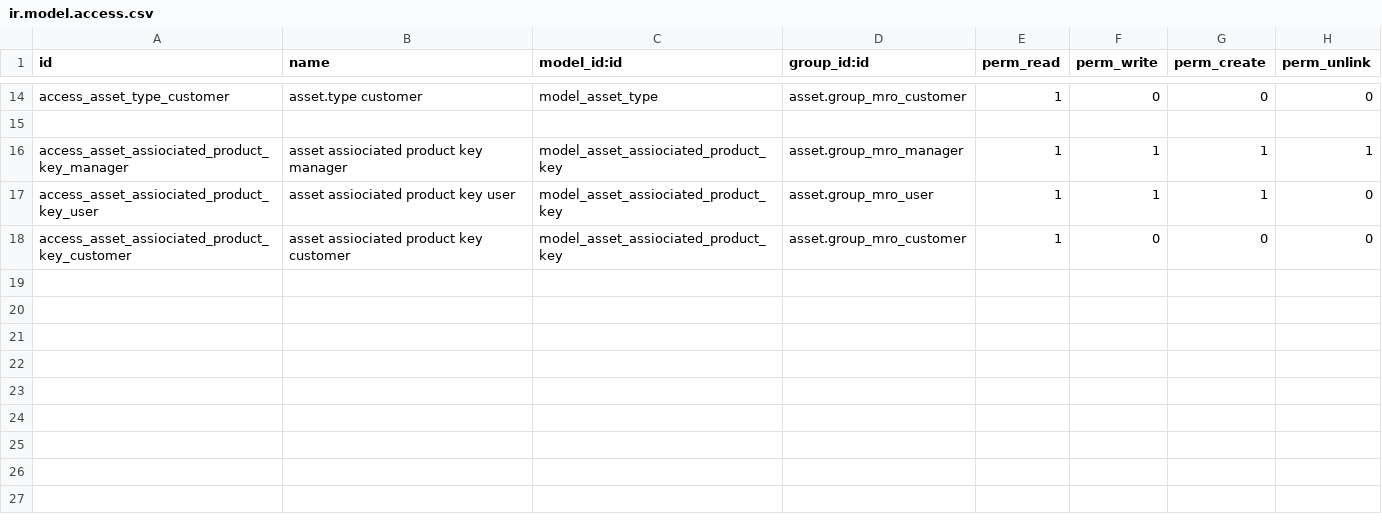
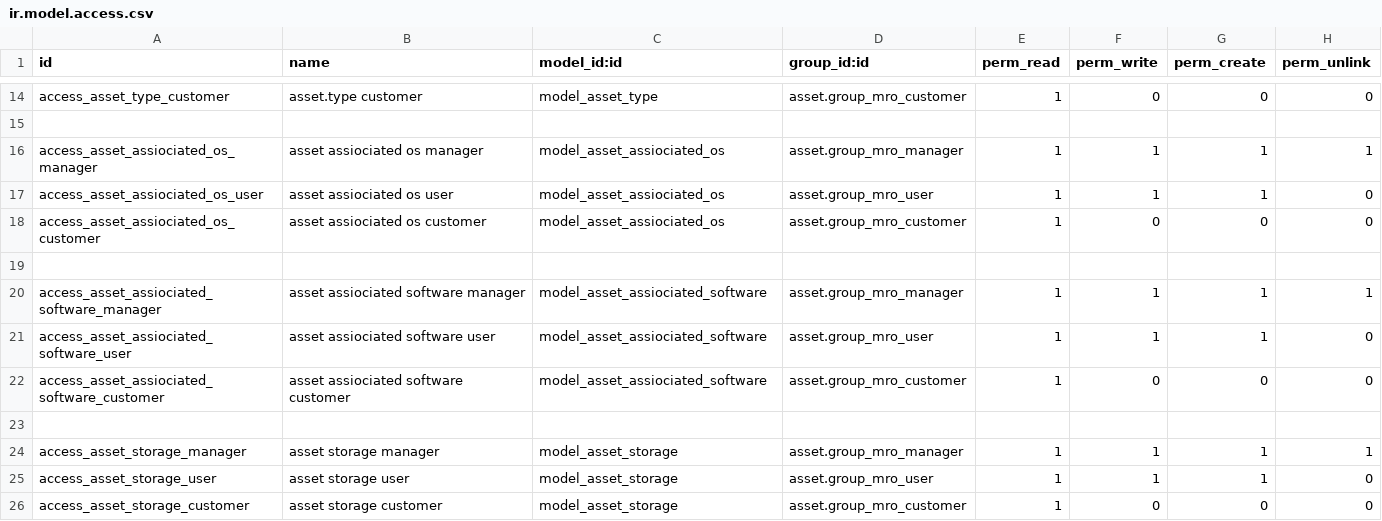
Before and after one commit to ibassoftware/fibercomv13, a CSV file: asset/security/ir.model.access.csv, drawn as a sheet; only a part is shown, gaps mark what is left out.

```diff
--- a/asset/security/ir.model.access.csv
+++ b/asset/security/ir.model.access.csv
@@ -15,4 +15,12 @@ access_asset_type_customer,asset.type customer,model_asset_type,asset.group_mro_
 
-access_asset_assiociated_product_key_manager,asset assiociated product key manager,model_asset_assiociated_product_key,asset.group_mro_manager,1,1,1,1
-access_asset_assiociated_product_key_user,asset assiociated product key user,model_asset_assiociated_product_key,asset.group_mro_user,1,1,1,0
-access_asset_assiociated_product_key_customer,asset assiociated product key customer,model_asset_assiociated_product_key,asset.group_mro_customer,1,0,0,0
+access_asset_assiociated_os_manager,asset assiociated os manager,model_asset_assiociated_os,asset.group_mro_manager,1,1,1,1
+access_asset_assiociated_os_user,asset assiociated os user,model_asset_assiociated_os,asset.group_mro_user,1,1,1,0
+access_asset_assiociated_os_customer,asset assiociated os customer,model_asset_assiociated_os,asset.group_mro_customer,1,0,0,0
+
+access_asset_assiociated_software_manager,asset assiociated software manager,model_asset_assiociated_software,asset.group_mro_manager,1,1,1,1
+access_asset_assiociated_software_user,asset assiociated software user,model_asset_assiociated_software,asset.group_mro_user,1,1,1,0
+access_asset_assiociated_software_customer,asset assiociated software customer,model_asset_assiociated_software,asset.group_mro_customer,1,0,0,0
+
+access_asset_storage_manager,asset storage manager,model_asset_storage,asset.group_mro_manager,1,1,1,1
+access_asset_storage_user,asset storage user,model_asset_storage,asset.group_mro_user,1,1,1,0
+access_asset_storage_customer,asset storage customer,model_asset_storage,asset.group_mro_customer,1,0,0,0
```
Also changed, not shown: 2 other files.
